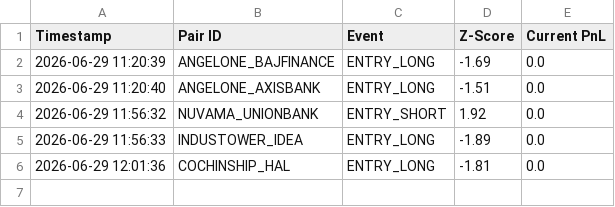
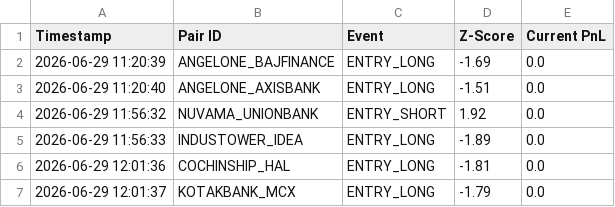
Before and after one commit to rkovath-netizen/pair_trading_ram, a CSV file: forward_test_log.csv, drawn as a sheet; the diff names each change by its address in the sheet, - before the commit and + after, or states it on an @@ line.

Commit message:
Automated Forward Log Update: 2026-06-29 12:01:37 IST

```diff
--- a/forward_test_log.csv
+++ b/forward_test_log.csv
+row 7: 2026-06-29 12:01:37 | KOTAKBANK_MCX | ENTRY_LONG | -1.79 | 0.0
```
